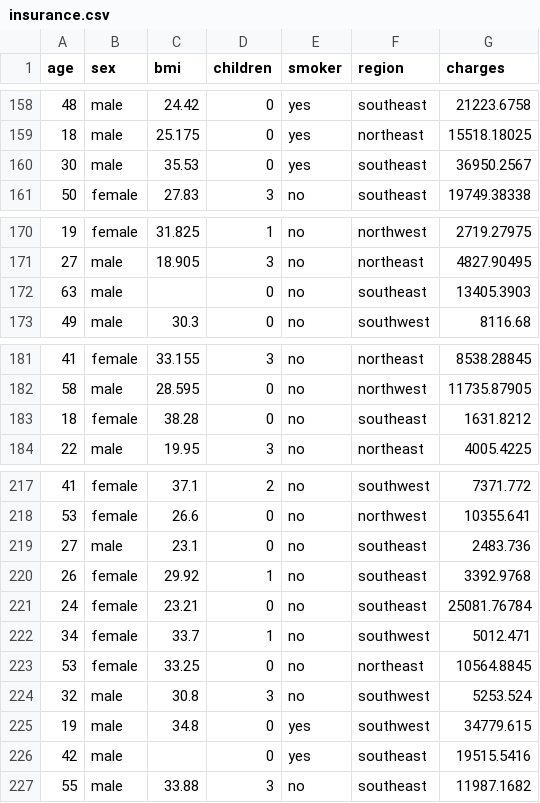
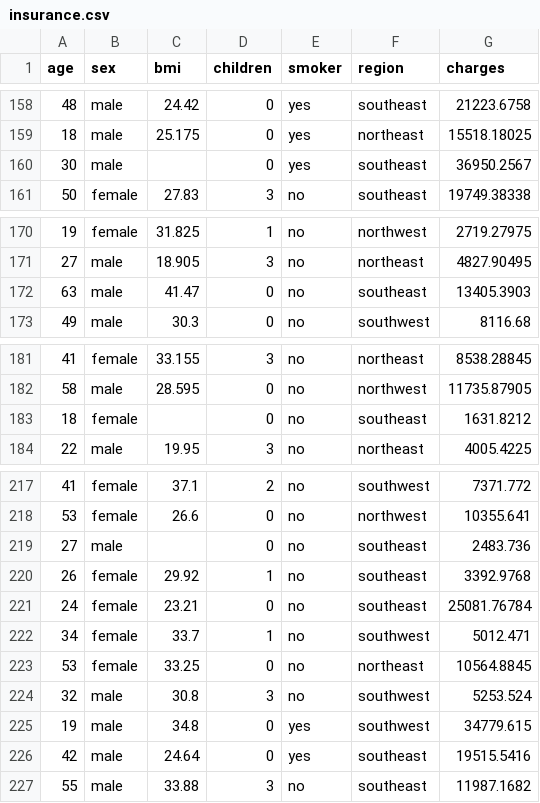
Before and after one commit to LNMinh-1606/dataset, a CSV file: insurance.csv, drawn as a sheet; only a part is shown, gaps mark what is left out; the diff covers the shown part only.

```diff
--- a/insurance.csv
+++ b/insurance.csv
@@ -159,3 +159,3 @@ age,sex,bmi,children,smoker,region,charges
 18,male,25.175,0,yes,northeast,15518.18025
-30,male,35.53,0,yes,southeast,36950.2567
+30,male,,0,yes,southeast,36950.2567
 50,female,27.83,3,no,southeast,19749.38338
@@ -171,3 +171,3 @@ age,sex,bmi,children,smoker,region,charges
 27,male,18.905,3,no,northeast,4827.90495
-63,male,,0,no,southeast,13405.3903
+63,male,41.47,0,no,southeast,13405.3903
 49,male,30.3,0,no,southwest,8116.68
@@ -182,3 +182,3 @@ age,sex,bmi,children,smoker,region,charges
 58,male,28.595,0,no,northwest,11735.87905
-18,female,38.28,0,no,southeast,1631.8212
+18,female,,0,no,southeast,1631.8212
 22,male,19.95,3,no,northeast,4005.4225
@@ -218,3 +218,3 @@ age,sex,bmi,children,smoker,region,charges
 53,female,26.6,0,no,northwest,10355.641
-27,male,23.1,0,no,southeast,2483.736
+27,male,,0,no,southeast,2483.736
 26,female,29.92,1,no,southeast,3392.9768
@@ -225,3 +225,3 @@ age,sex,bmi,children,smoker,region,charges
 19,male,34.8,0,yes,southwest,34779.615
-42,male,,0,yes,southeast,19515.5416
+42,male,24.64,0,yes,southeast,19515.5416
 55,male,33.88,3,no,southeast,11987.1682
```
Also changed, not shown: 30 edited cells elsewhere in this file.
